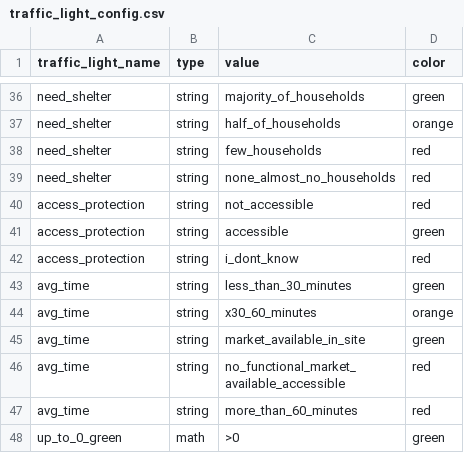
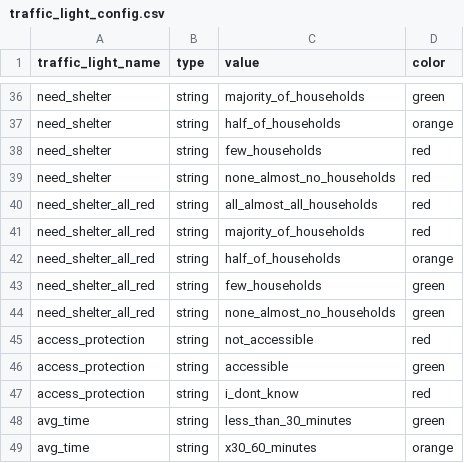
Before and after one commit to CartONG/opsmap-datasets, a CSV file: yemen/FDF/traffic_light_config.csv, drawn as a sheet; only a part is shown, gaps mark what is left out; the shorter side is filled out with more unchanged rows; the diff names each change by its address in the sheet, - before the commit and + after, or states it on an @@ line.

Commit message:
Update traffic_light_config.csv

```diff
--- a/yemen/FDF/traffic_light_config.csv
+++ b/yemen/FDF/traffic_light_config.csv
+row 40: need_shelter_all_red | string | all_almost_all_households | red
+row 41: need_shelter_all_red | string | majority_of_households | red
+row 42: need_shelter_all_red | string | half_of_households | orange
+row 43: need_shelter_all_red | string | few_households | green
+row 44: need_shelter_all_red | string | none_almost_no_households | green
```
